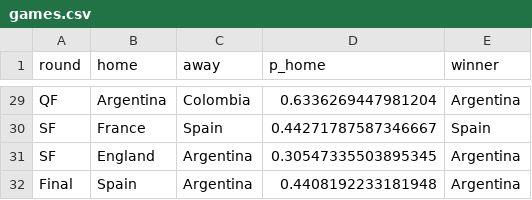
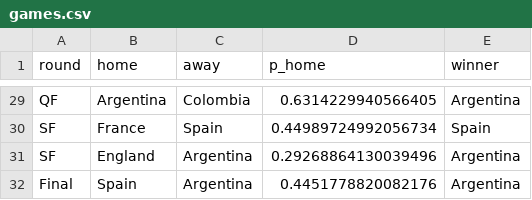
Before and after one commit to Darennesh/World-Cup-2026-Predictor, a CSV file: public/games.csv, drawn as a sheet; only a part is shown, gaps mark what is left out; the diff covers the shown part only; the diff names each change by its address in the sheet, - before the commit and + after, or states it on an @@ line.

```diff
--- a/public/games.csv
+++ b/public/games.csv
-D29 (p_home): 0.6336269447981204
+D29 (p_home): 0.6314229940566405
-D30 (p_home): 0.44271787587346667
+D30 (p_home): 0.44989724992056734
-D31 (p_home): 0.30547335503895345
+D31 (p_home): 0.29268864130039496
-D32 (p_home): 0.4408192233181948
+D32 (p_home): 0.4451778820082176
```
Also changed, not shown: 27 edited cells elsewhere in this file, public/prediction_log.csv, 4 other files.
